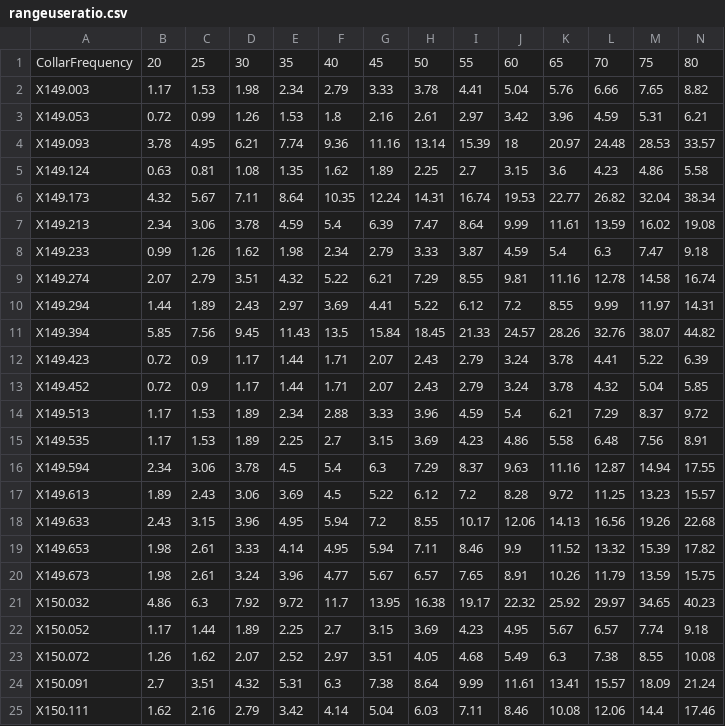
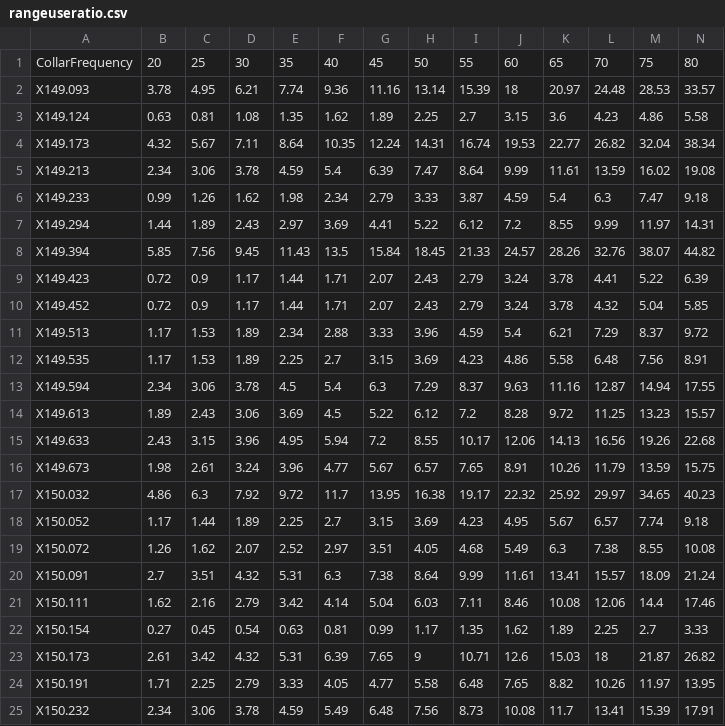
Before and after one commit to icrichmond/HareSpaceUse, a CSV file: Bella_kUD/BellakUD/output/rangeuseratio.csv, drawn as a sheet; only a part is shown; the shorter side is filled out with more unchanged rows; rows hold the shown columns only; the diff names each change by its address in the sheet, - before the commit and + after, or states it on an @@ line.

```diff
--- a/Bella_kUD/BellakUD/output/rangeuseratio.csv
+++ b/Bella_kUD/BellakUD/output/rangeuseratio.csv
-row 2: X149.003 | 1.17 | 1.53 | 1.98 | 2.34 | 2.79 | 3.33 | 3.78 | 4.41 | 5.04 | 5.76 | 6.66 | 7.65 | 8.82
-row 3: X149.053 | 0.72 | 0.99 | 1.26 | 1.53 | 1.8 | 2.16 | 2.61 | 2.97 | 3.42 | 3.96 | 4.59 | 5.31 | 6.21
-row 9: X149.274 | 2.07 | 2.79 | 3.51 | 4.32 | 5.22 | 6.21 | 7.29 | 8.55 | 9.81 | 11.16 | 12.78 | 14.58 | 16.74
-row 19: X149.653 | 1.98 | 2.61 | 3.33 | 4.14 | 4.95 | 5.94 | 7.11 | 8.46 | 9.9 | 11.52 | 13.32 | 15.39 | 17.82
```
Also changed, not shown: Bella_kUD/BellakUD/output/homerangeareas.csv, 1 other file.
